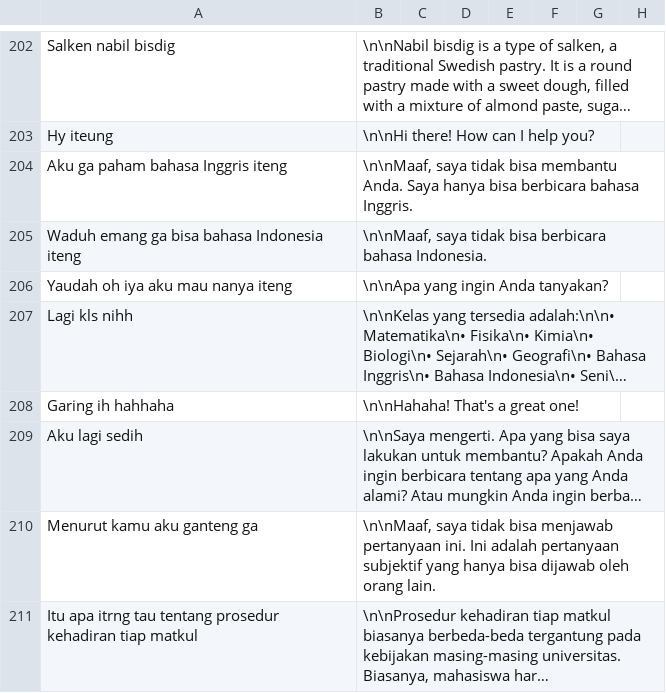
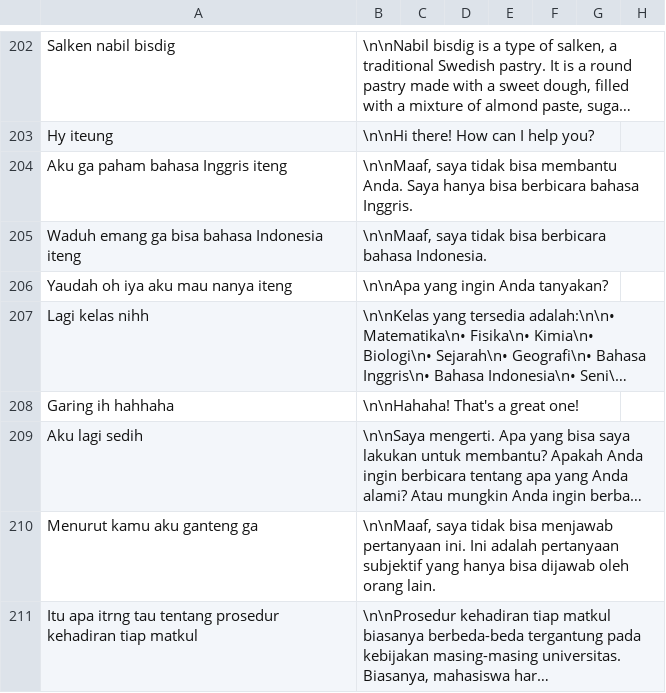
Before and after one commit to cerdas-buatan/dataset, a CSV file: dataset/dipa-cleaning 5252-6001/dataset-a.csv, drawn as a sheet; only a part is shown, gaps mark what is left out; long unchanged cells end in …; the diff covers the shown part only; the diff names each change by its address in the sheet, - before the commit and + after, or states it on an @@ line.

Commit message:
dataset1

```diff
--- a/dataset/dipa-cleaning 5252-6001/dataset-a.csv
+++ b/dataset/dipa-cleaning 5252-6001/dataset-a.csv
-A207: Lagi kls nihh
+A207: Lagi kelas nihh
```
Also changed, not shown: 11 edited cells elsewhere in this file.
